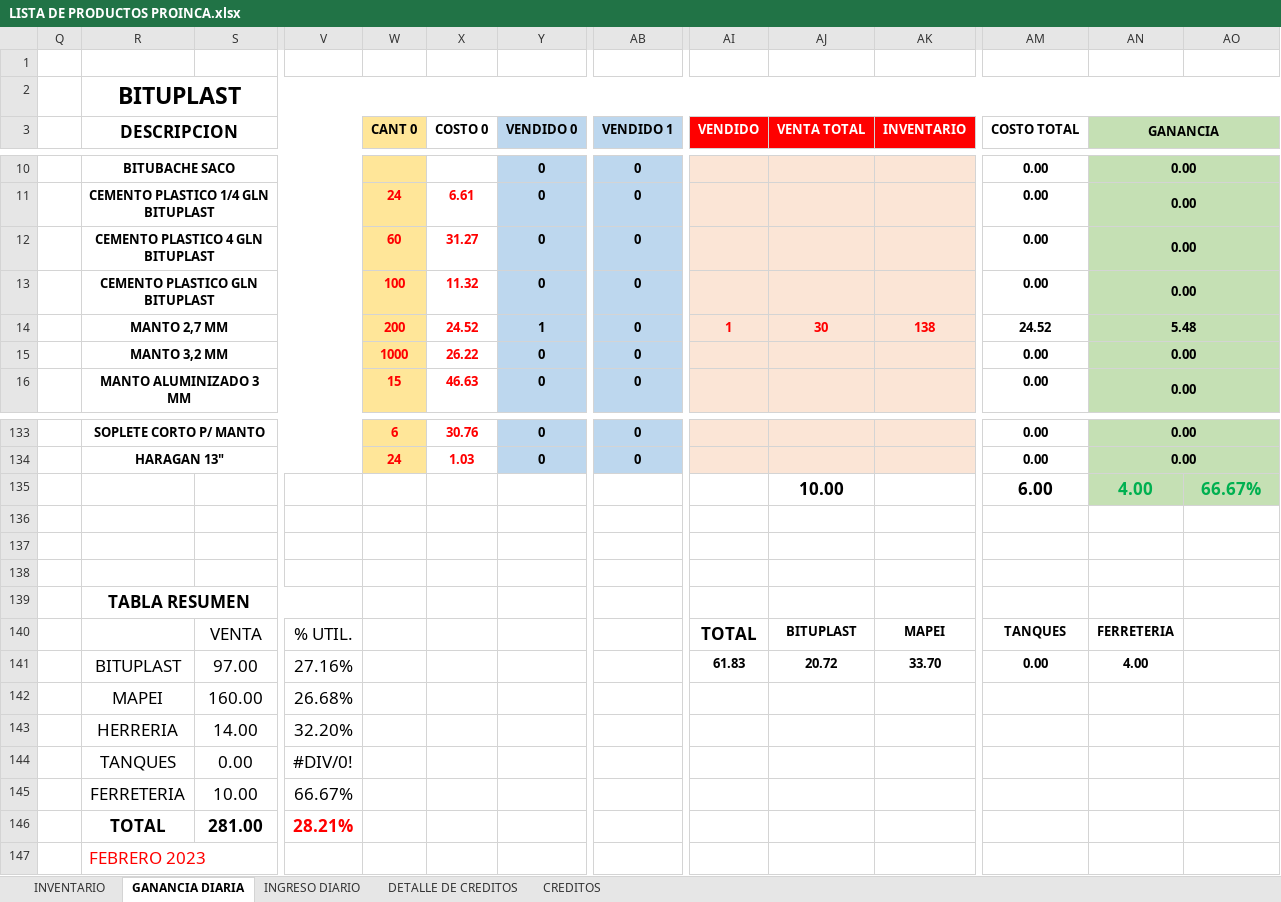
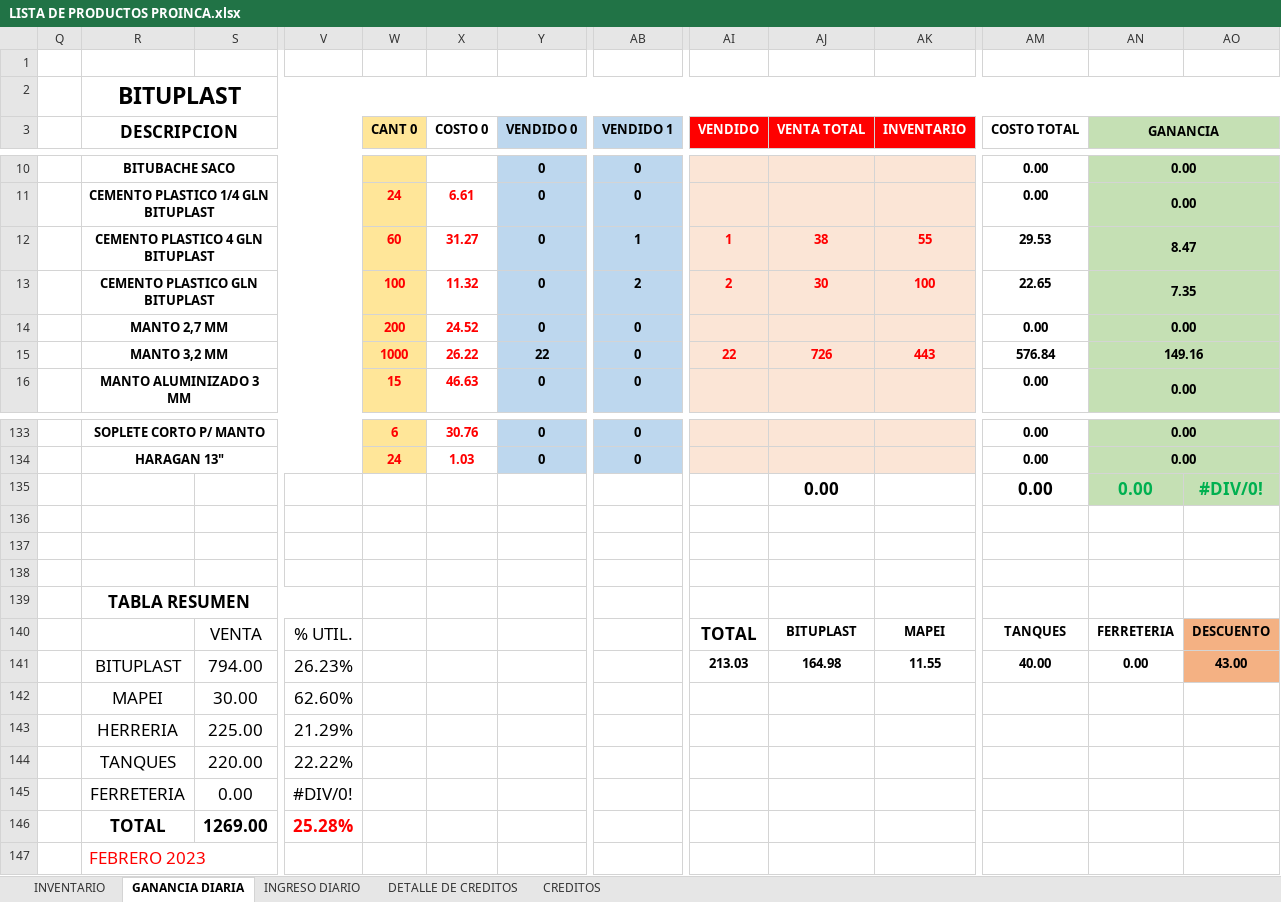
Before and after one commit to JPuente25/Proinca, an Excel workbook: LISTA DE PRODUCTOS PROINCA.xlsx, sheet GANANCIA DIARIA, drawn as a sheet; only a part is shown, gaps mark what is left out; values as stored, in another font and other column widths than the file's, no borders; removed rows and columns are numbered as before the commit, all else as after; rows hold the shown columns only; the diff covers the shown part only; the diff names each change by its address in the sheet, - before the commit and + after, or states it on an @@ line.

Commit message:
15-06-23

```diff
--- a/LISTA DE PRODUCTOS PROINCA.xlsx (sheet GANANCIA DIARIA)
+++ b/LISTA DE PRODUCTOS PROINCA.xlsx (sheet GANANCIA DIARIA)
-AB12 (VENDIDO 1): 0
+AB12 (VENDIDO 1): 1
-AI12 (VENDIDO): (empty)
+AI12 (VENDIDO): 1
-AJ12 (VENTA TOTAL): (empty)
+AJ12 (VENTA TOTAL): 38
-AK12 (INVENTARIO): (empty)
+AK12 (INVENTARIO): 55
-AM12 (COSTO TOTAL): 0.00
+AM12 (COSTO TOTAL): 29.53
-AN12 (GANANCIA): 0.00
+AN12 (GANANCIA): 8.47
-AB13 (VENDIDO 1): 0
+AB13 (VENDIDO 1): 2
-AI13 (VENDIDO): (empty)
+AI13 (VENDIDO): 2
-AJ13 (VENTA TOTAL): (empty)
+AJ13 (VENTA TOTAL): 30
-AK13 (INVENTARIO): (empty)
+AK13 (INVENTARIO): 100
-AM13 (COSTO TOTAL): 0.00
+AM13 (COSTO TOTAL): 22.65
-AN13 (GANANCIA): 0.00
+AN13 (GANANCIA): 7.35
-row 14:  | MANTO 2,7 MM |  |  | 200 | 24.52 | 1 | 0 | 1 | 30 | 138 | 24.52 | 5.48
-R14 (DESCRIPCION): MANTO 3,2 MM
+R14 (DESCRIPCION): MANTO 2,7 MM
-W14 (CANT 0): 1000
+W14 (CANT 0): 200
-X14 (COSTO 0): 26.22
+X14 (COSTO 0): 24.52
+row 15:  | MANTO 3,2 MM |  |  | 1000 | 26.22 | 22 | 0 | 22 | 726 | 443 | 576.84 | 149.16
-row 135:  |  |  |  |  |  |  |  |  | 10.00 |  | 6.00 | 4.00 | 66.67%
@@ row 117 moved to row 135: 0.00 @@
-AO140: (empty)
+AO140: DESCUENTO
-AO140 fill: none
+AO140 fill: #F4B183
-row 141:  | BITUPLAST | 97.00 | 27.16% |  |  |  |  | 61.83 | 20.72 | 33.70 | 0.00 | 4.00
-row 142:  | MAPEI | 160.00 | 26.68%
-row 143:  | HERRERIA | 14.00 | 32.20%
+row 141:  | BITUPLAST | 794.00 | 26.23% |  |  |  |  | 213.03 | 164.98 | 11.55 | 40.00 | 0.00 | 43.00
+row 142:  | MAPEI | 30.00 | 62.60%
+row 143:  | HERRERIA | 225.00 | 21.29%
+row 144:  | TANQUES | 220.00 | 22.22%
-R145 (DESCRIPCION): TANQUES
+R145 (DESCRIPCION): FERRETERIA
-row 145:  | FERRETERIA | 10.00 | 66.67%
-row 146:  | TOTAL | 281.00 | 28.21%
+row 146:  | TOTAL | 1269.00 | 25.28%
```
Also changed, not shown: 5 added rows, 4 removed rows and 60 edited cells elsewhere in this sheet, sheet INGRESO DIARIO, sheet DETALLE DE CREDITOS, sheet CREDITOS, formulas that keep their value.
